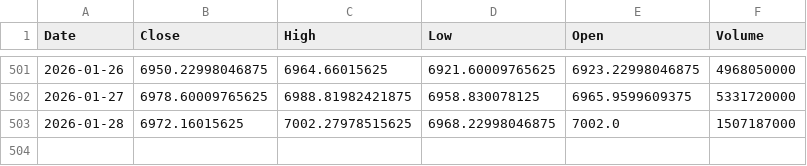
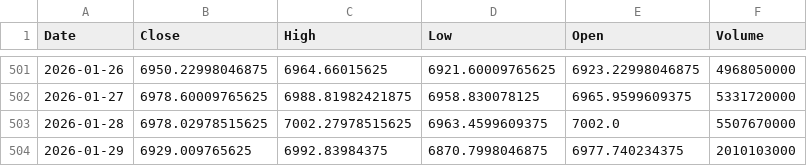
Before and after one commit to TunahanKicci/FinanceML-Pipeline, a CSV file: data/cache/^GSPC_2y_1d.csv, drawn as a sheet; only a part is shown, gaps mark what is left out.

```diff
--- a/data/cache/^GSPC_2y_1d.csv
+++ b/data/cache/^GSPC_2y_1d.csv
@@ -502,2 +502,3 @@ Date,Close,High,Low,Open,Volume
 2026-01-27,6978.60009765625,6988.81982421875,6958.830078125,6965.9599609375,5331720000
-2026-01-28,6972.16015625,7002.27978515625,6968.22998046875,7002.0,1507187000
+2026-01-28,6978.02978515625,7002.27978515625,6963.4599609375,7002.0,5507670000
+2026-01-29,6929.009765625,6992.83984375,6870.7998046875,6977.740234375,2010103000
```
Also changed, not shown: data/cache/AMZN_2y_1d.csv, data/cache/JPM_2y_1d.csv, 18 other files.
